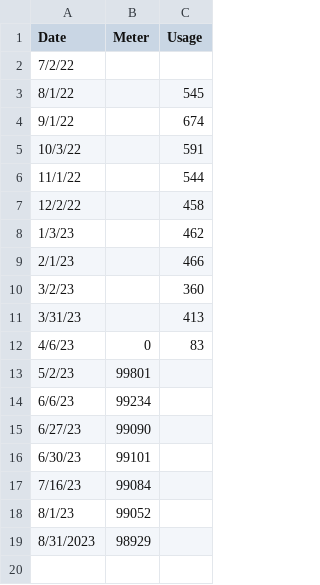
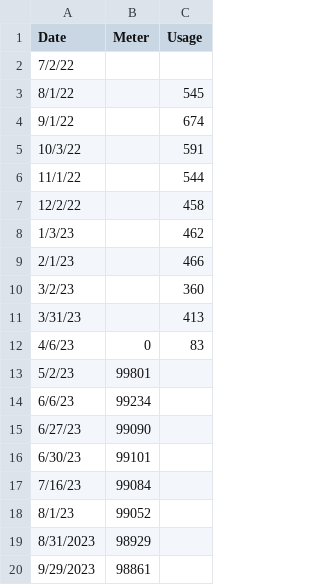
Before and after one commit to kent37/solaredge, a CSV file: misc/Meter_readings.csv, drawn as a sheet.

Commit message:
Update meter readings

```diff
--- a/misc/Meter_readings.csv
+++ b/misc/Meter_readings.csv
@@ -19 +19,2 @@ Date,Meter,Usage
 8/31/2023,98929,
+9/29/2023,98861,
```
